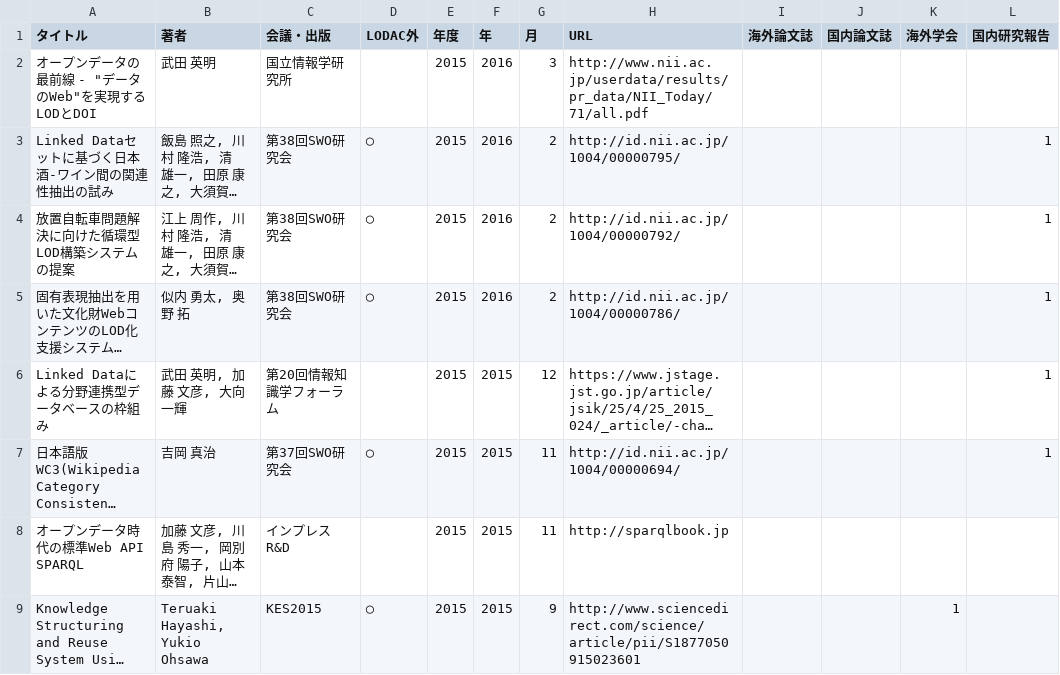
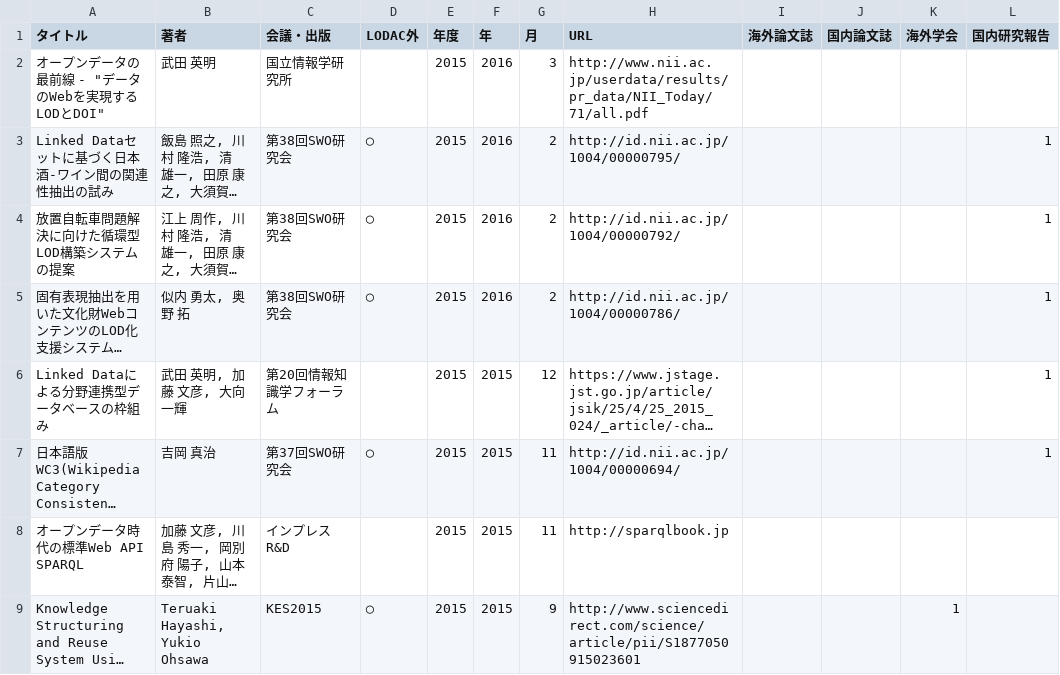
Before and after one commit to fumi/dbpedia-japanese-usecases, a TSV file: data/research.tsv, drawn as a sheet; only a part is shown; long unchanged cells end in …; the diff names each change by its address in the sheet, - before the commit and + after, or states it on an @@ line.

Commit message:
Fixing quote

```diff
--- a/data/research.tsv
+++ b/data/research.tsv
-A2 (タイトル): オープンデータの最前線 - "データのWeb"を実現するLODとDOI
+A2 (タイトル): オープンデータの最前線 - "データのWebを実現するLODとDOI"
```
